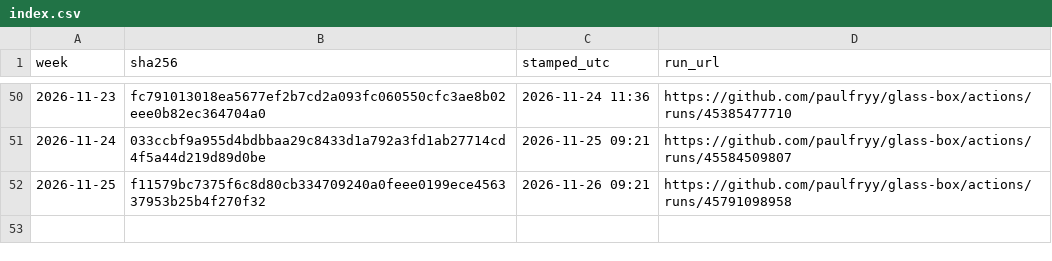
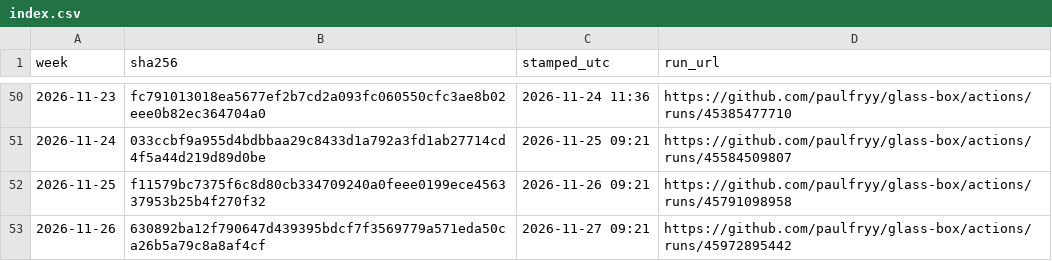
Before and after one commit to paulfryy/glass-box, a CSV file: lab/proofs/seesaw/index.csv, drawn as a sheet; only a part is shown, gaps mark what is left out.

Commit message:
Strategy Lab: data through 2026-11-26

```diff
--- a/lab/proofs/seesaw/index.csv
+++ b/lab/proofs/seesaw/index.csv
@@ -52 +52,2 @@ week,sha256,stamped_utc,run_url
 2026-11-25,f11579bc7375f6c8d80cb334709240a0feee0199ece456337953b25b4f270f32,2026-11-26 09:21,https://github.com/paulfryy/glass-box/actions/runs/45791098958
+2026-11-26,630892ba12f790647d439395bdcf7f3569779a571eda50ca26b5a79c8a8af4cf,2026-11-27 09:21,https://github.com/paulfryy/glass-box/actions/runs/45972895442
```
Also changed, not shown: lab/seesaw/daily_close.csv, lab/seesaw/equity.csv, 10 other files.
